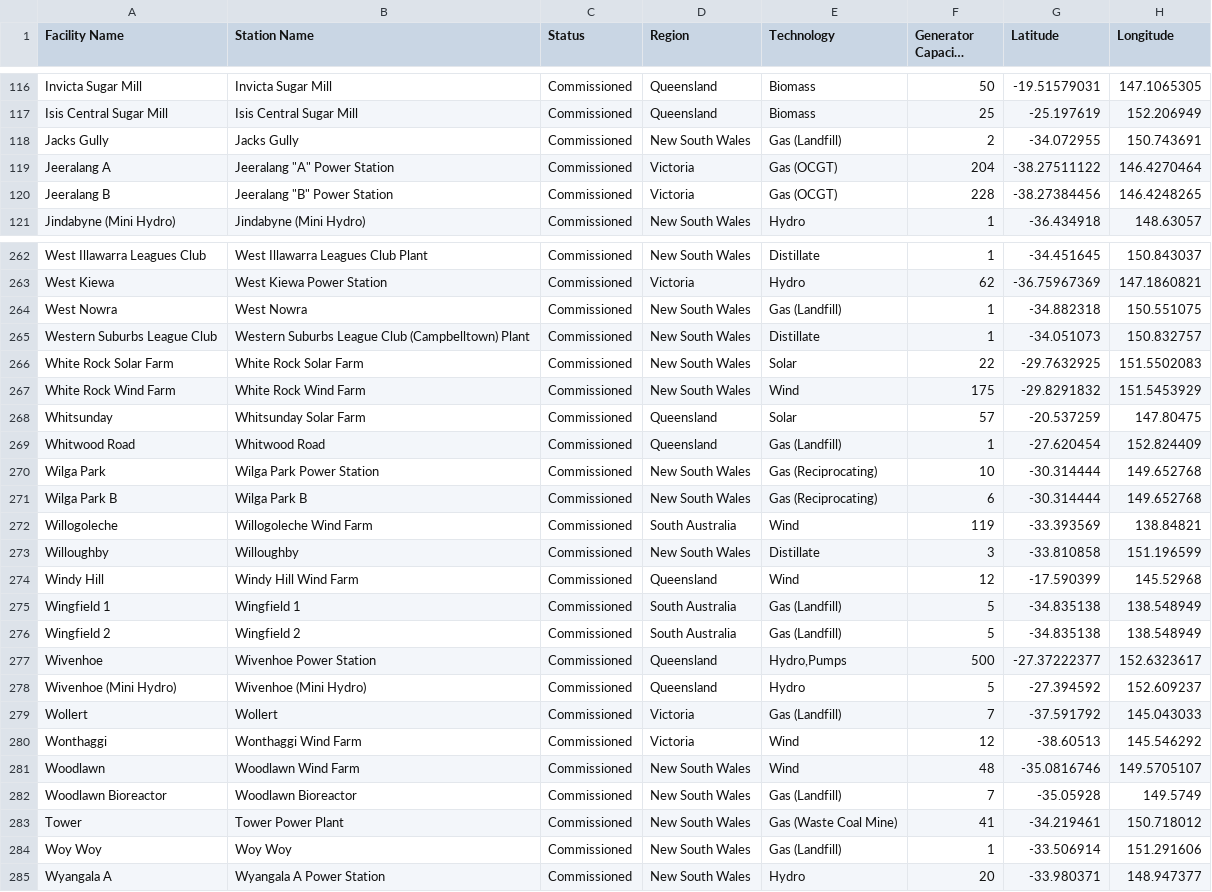
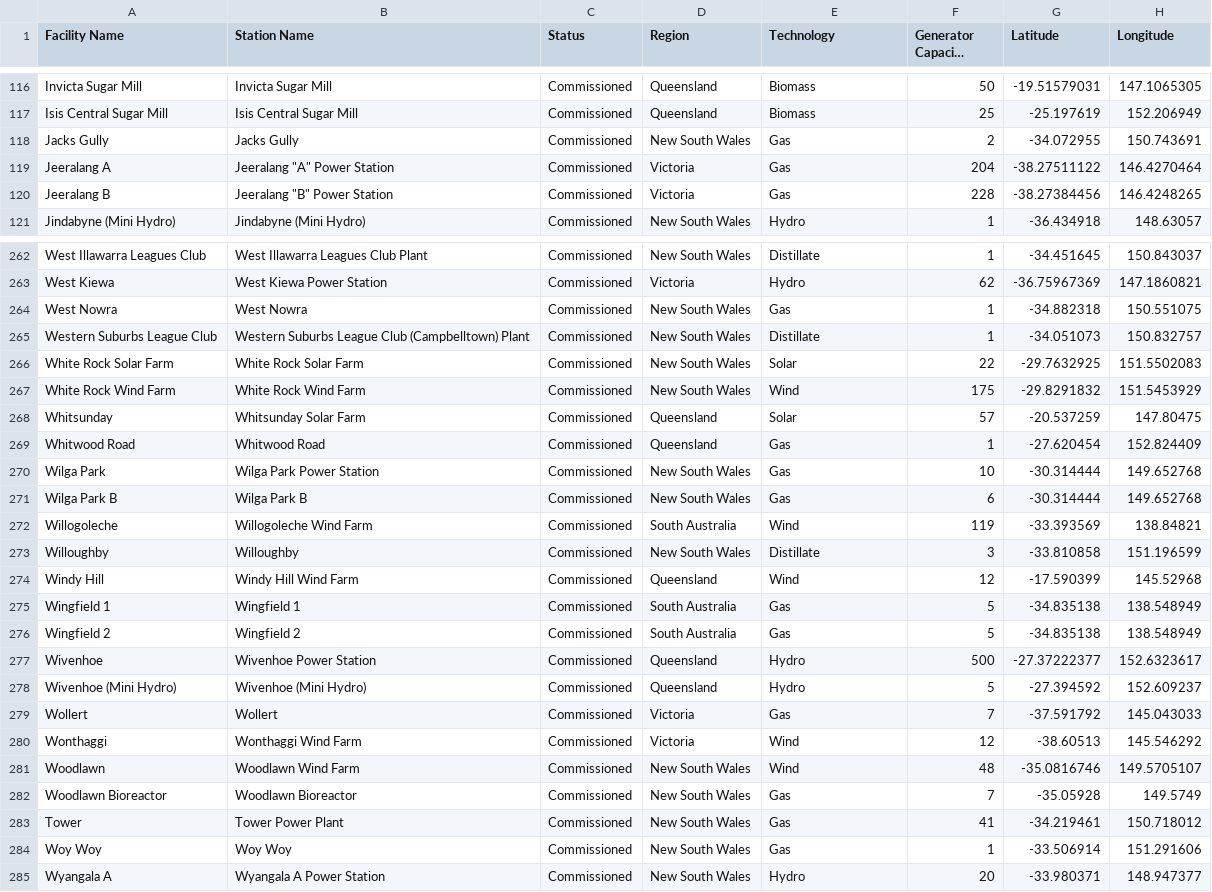
Before and after one commit to djouallah/AEMO-POWERBI, a CSV file: data/coordinates.csv, drawn as a sheet; only a part is shown, gaps mark what is left out; long unchanged cells end in …; the diff covers the shown part only.

```diff
--- a/data/coordinates.csv
+++ b/data/coordinates.csv
@@ -117,5 +117,5 @@ Invicta Sugar Mill,Invicta Sugar Mill,Commissioned,Queensland,Biomass,50,-19.515
 Isis Central Sugar Mill,Isis Central Sugar Mill,Commissioned,Queensland,Biomass,25,-25.197619,152.206949
-Jacks Gully,Jacks Gully,Commissioned,New South Wales,Gas (Landfill),2,-34.072955,150.743691
-Jeeralang A,"Jeeralang ""A"" Power Station",Commissioned,Victoria,Gas (OCGT),204,-38.27511122,146.4270464
-Jeeralang B,"Jeeralang ""B"" Power Station",Commissioned,Victoria,Gas (OCGT),228,-38.27384456,146.4248265
+Jacks Gully,Jacks Gully,Commissioned,New South Wales,Gas,2,-34.072955,150.743691
+Jeeralang A,"Jeeralang ""A"" Power Station",Commissioned,Victoria,Gas,204,-38.27511122,146.4270464
+Jeeralang B,"Jeeralang ""B"" Power Station",Commissioned,Victoria,Gas,228,-38.27384456,146.4248265
 Jindabyne (Mini Hydro),Jindabyne (Mini Hydro),Commissioned,New South Wales,Hydro,1,-36.434918,148.63057
@@ -263,3 +263,3 @@ West Illawarra Leagues Club,West Illawarra Leagues Club Plant,Commissioned,New S
 West Kiewa,West Kiewa Power Station,Commissioned,Victoria,Hydro,62,-36.75967369,147.1860821
-West Nowra,West Nowra,Commissioned,New South Wales,Gas (Landfill),1,-34.882318,150.551075
+West Nowra,West Nowra,Commissioned,New South Wales,Gas,1,-34.882318,150.551075
 Western Suburbs League Club,Western Suburbs League Club (Campbelltown) Plant,Commissioned,New South Wales,Distillate,1,-34.051073,150.832757
@@ -268,5 +268,5 @@ White Rock Wind Farm,White Rock Wind Farm,Commissioned,New South Wales,Wind,175,
 Whitsunday,Whitsunday Solar Farm,Commissioned,Queensland,Solar,57,-20.537259,147.80475
-Whitwood Road,Whitwood Road,Commissioned,Queensland,Gas (Landfill),1,-27.620454,152.824409
-Wilga Park,Wilga Park Power Station,Commissioned,New South Wales,Gas (Reciprocating),10,-30.314444,149.652768
-Wilga Park B,Wilga Park B,Commissioned,New South Wales,Gas (Reciprocating),6,-30.314444,149.652768
+Whitwood Road,Whitwood Road,Commissioned,Queensland,Gas,1,-27.620454,152.824409
+Wilga Park,Wilga Park Power Station,Commissioned,New South Wales,Gas,10,-30.314444,149.652768
+Wilga Park B,Wilga Park B,Commissioned,New South Wales,Gas,6,-30.314444,149.652768
 Willogoleche,Willogoleche Wind Farm,Commissioned,South Australia,Wind,119,-33.393569,138.84821
@@ -274,12 +274,12 @@ Willoughby,Willoughby,Commissioned,New South Wales,Distillate,3,-33.810858,151.1
 Windy Hill,Windy Hill Wind Farm,Commissioned,Queensland,Wind,12,-17.590399,145.52968
-Wingfield 1,Wingfield 1,Commissioned,South Australia,Gas (Landfill),5,-34.835138,138.548949
-Wingfield 2,Wingfield 2,Commissioned,South Australia,Gas (Landfill),5,-34.835138,138.548949
-Wivenhoe,Wivenhoe Power Station,Commissioned,Queensland,"Hydro,Pumps",500,-27.37222377,152.6323617
+Wingfield 1,Wingfield 1,Commissioned,South Australia,Gas,5,-34.835138,138.548949
+Wingfield 2,Wingfield 2,Commissioned,South Australia,Gas,5,-34.835138,138.548949
+Wivenhoe,Wivenhoe Power Station,Commissioned,Queensland,Hydro,500,-27.37222377,152.6323617
 Wivenhoe (Mini Hydro),Wivenhoe (Mini Hydro),Commissioned,Queensland,Hydro,5,-27.394592,152.609237
-Wollert,Wollert,Commissioned,Victoria,Gas (Landfill),7,-37.591792,145.043033
+Wollert,Wollert,Commissioned,Victoria,Gas,7,-37.591792,145.043033
 Wonthaggi,Wonthaggi Wind Farm,Commissioned,Victoria,Wind,12,-38.60513,145.546292
 Woodlawn,Woodlawn Wind Farm,Commissioned,New South Wales,Wind,48,-35.0816746,149.5705107
-Woodlawn Bioreactor,Woodlawn Bioreactor,Commissioned,New South Wales,Gas (Landfill),7,-35.05928,149.5749
-Tower,Tower Power Plant,Commissioned,New South Wales,Gas (Waste Coal Mine),41,-34.219461,150.718012
-Woy Woy,Woy Woy,Commissioned,New South Wales,Gas (Landfill),1,-33.506914,151.291606
+Woodlawn Bioreactor,Woodlawn Bioreactor,Commissioned,New South Wales,Gas,7,-35.05928,149.5749
+Tower,Tower Power Plant,Commissioned,New South Wales,Gas,41,-34.219461,150.718012
+Woy Woy,Woy Woy,Commissioned,New South Wales,Gas,1,-33.506914,151.291606
 Wyangala A,Wyangala A Power Station,Commissioned,New South Wales,Hydro,20,-33.980371,148.947377
```
Also changed, not shown: 65 edited cells elsewhere in this file.
